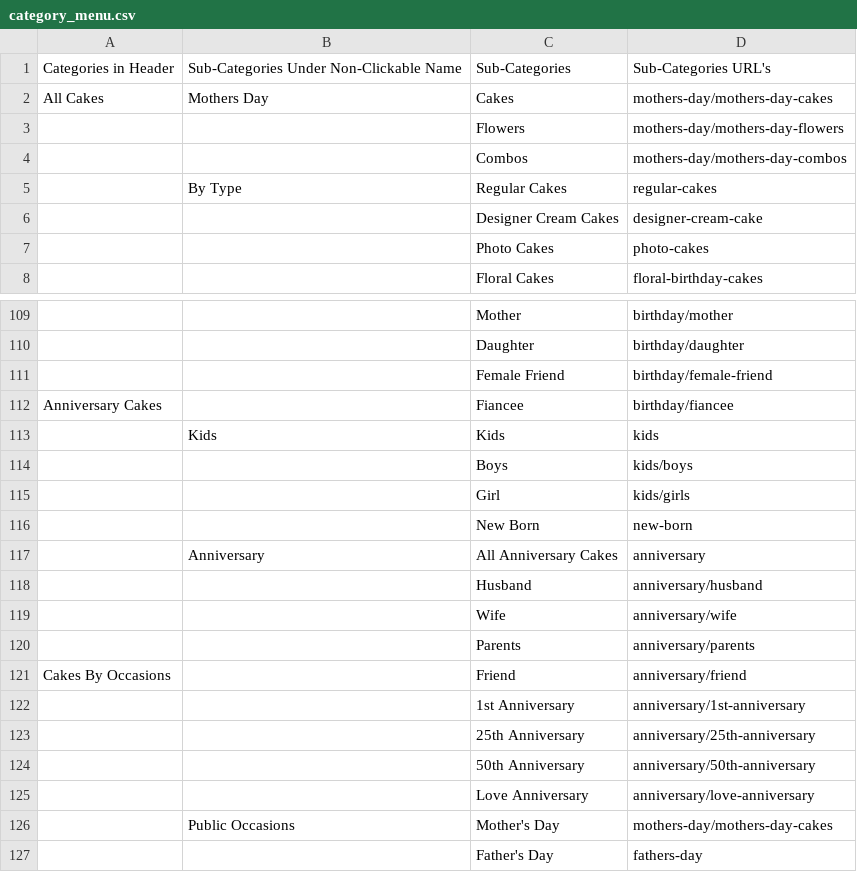
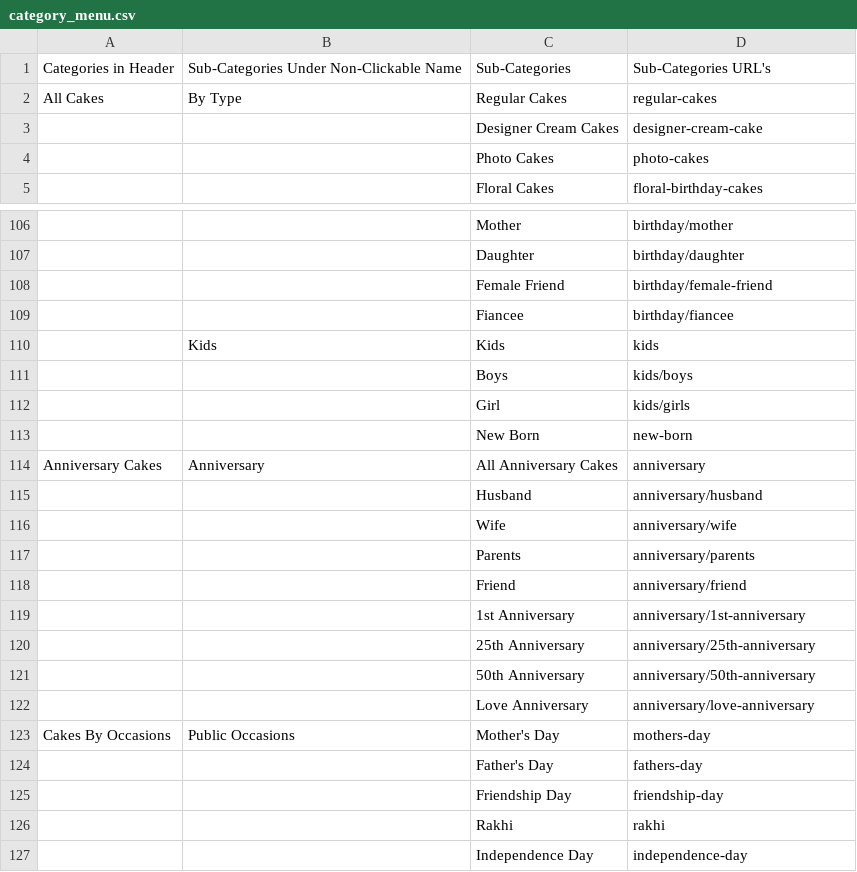
Before and after one commit to nancy-isearch/flavours_guru, a CSV file: system/data/category_menu.csv, drawn as a sheet; only a part is shown, gaps mark what is left out; the shorter side is filled out with more unchanged rows; removed rows and columns are numbered as before the commit, all else as after; the diff covers the shown part only; the diff names each change by its address in the sheet, - before the commit and + after, or states it on an @@ line.

```diff
--- a/system/data/category_menu.csv
+++ b/system/data/category_menu.csv
-row 2: All Cakes | Mothers Day | Cakes | mothers-day/mothers-day-cakes
-row 3:  |  | Flowers | mothers-day/mothers-day-flowers
-row 4:  |  | Combos | mothers-day/mothers-day-combos
-A2: (empty)
+A2: All Cakes
-A109: Anniversary Cakes
+A109: (empty)
-A114: (empty)
+A114: Anniversary Cakes
-A118: Cakes By Occasions
+A118: (empty)
-A123: (empty)
+A123: Cakes By Occasions
-D123: mothers-day/mothers-day-cakes
+D123: mothers-day
```
Also changed, not shown: 8 edited cells elsewhere in this file, system/data/addons.csv, system/data/pin-vendor.csv, 14 other files.
